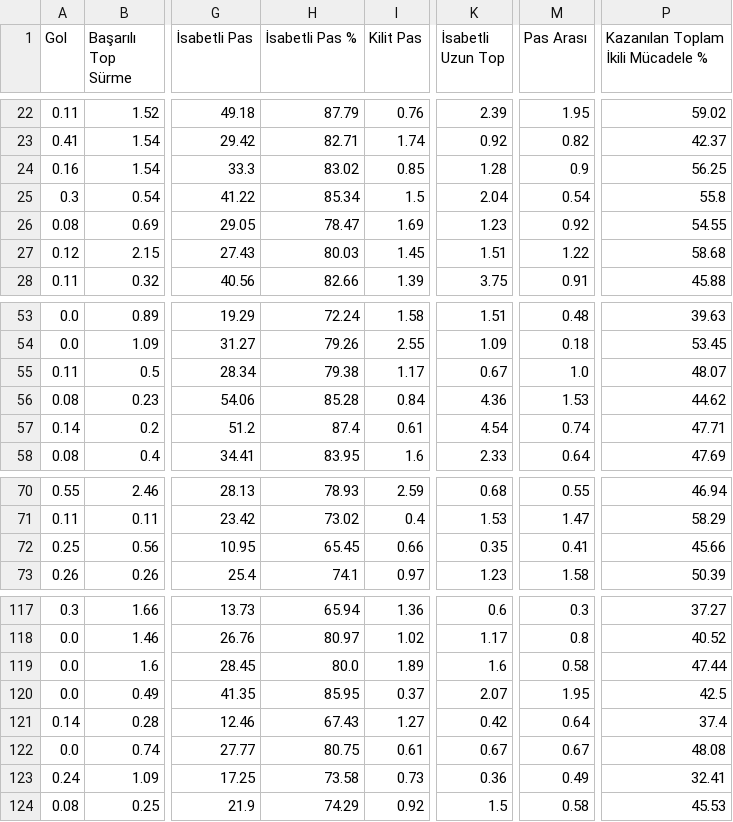
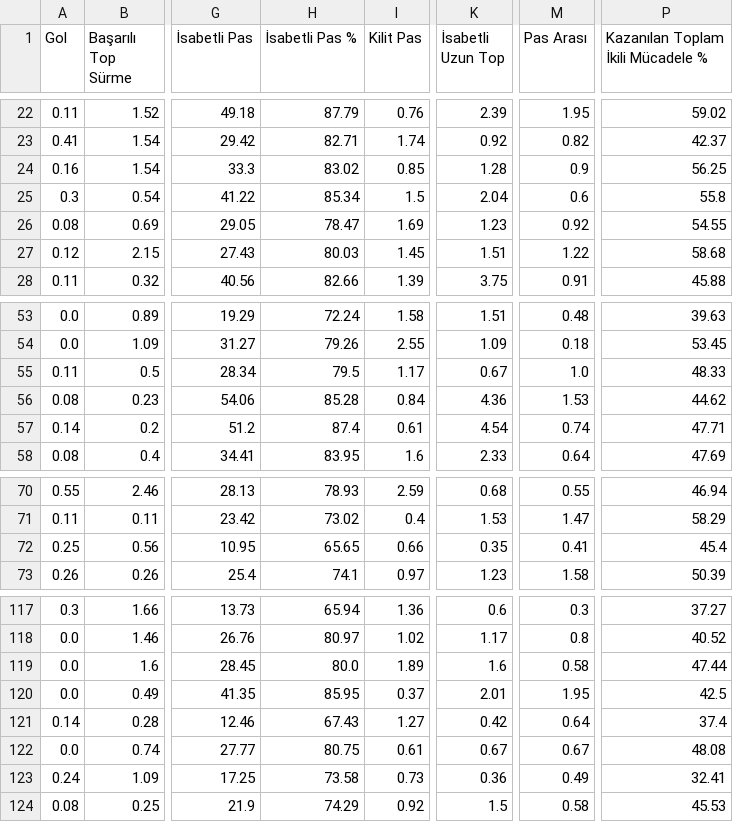
Before and after one commit to scatterradarcsv/sofa_csv, a CSV file: midfielders_per90.csv, drawn as a sheet; only a part is shown, gaps mark what is left out; the diff names each change by its address in the sheet, - before the commit and + after, or states it on an @@ line.

Commit message:
Updated midfielders_per90.csv

```diff
--- a/midfielders_per90.csv
+++ b/midfielders_per90.csv
-M25 (Pas Arası): 0.54
+M25 (Pas Arası): 0.6
-H55 (İsabetli Pas %): 79.38
+H55 (İsabetli Pas %): 79.5
-P55: 48.07
+P55: 48.33
-H72 (İsabetli Pas %): 65.45
+H72 (İsabetli Pas %): 65.65
-P72: 45.66
+P72: 45.4
-K120 (İsabetli Uzun Top): 2.07
+K120 (İsabetli Uzun Top): 2.01
```
